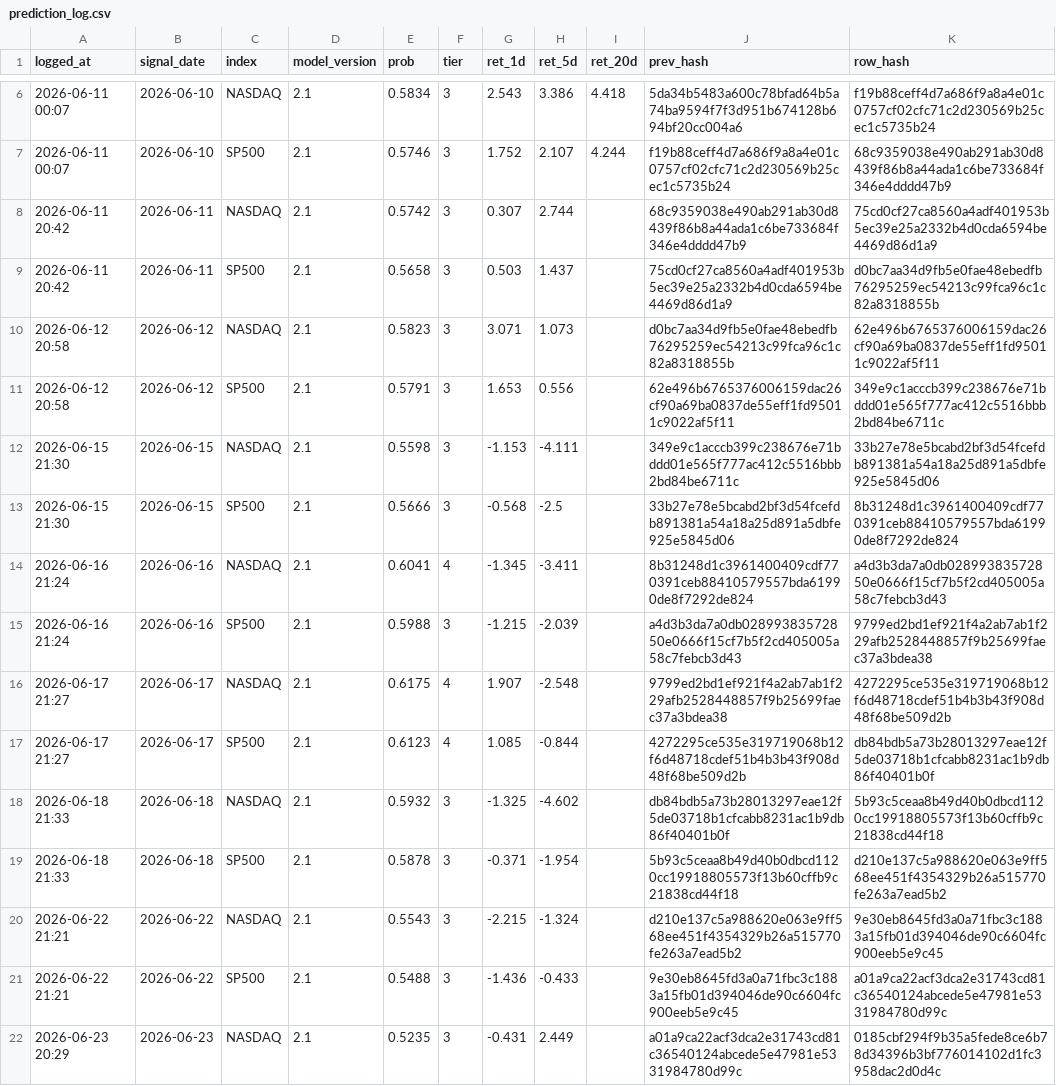
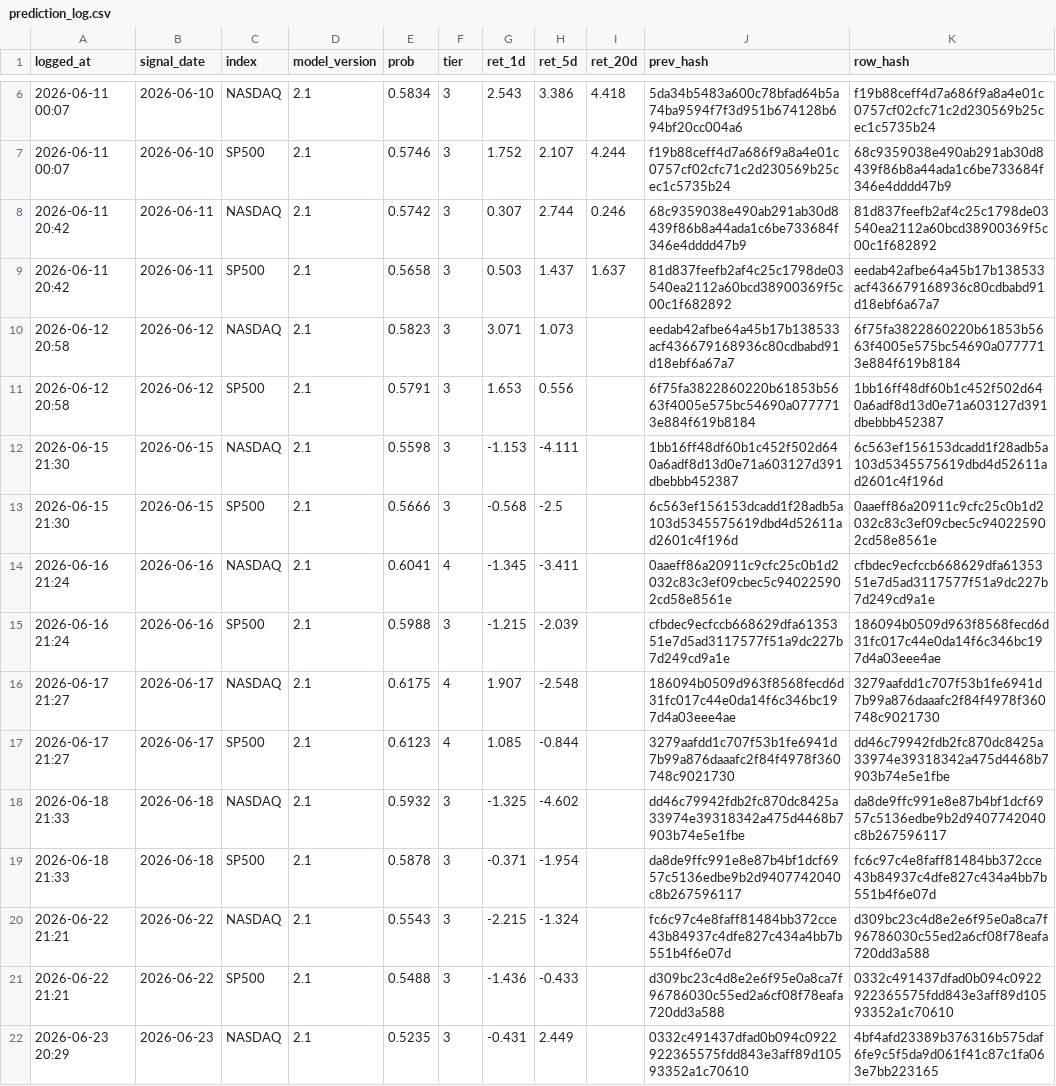
Before and after one commit to Vambrocop/valpha-lab, a CSV file: market-analysis/data/processed/prediction_log.csv, drawn as a sheet; only a part is shown, gaps mark what is left out; the diff covers the shown part only; the diff names each change by its address in the sheet, - before the commit and + after, or states it on an @@ line.

```diff
--- a/market-analysis/data/processed/prediction_log.csv
+++ b/market-analysis/data/processed/prediction_log.csv
-I8 (ret_20d): (empty)
+I8 (ret_20d): 0.246
-K8 (row_hash): 75cd0cf27ca8560a4adf401953b5ec39e25a2332b4d0cda6594be4469d86d1a9
+K8 (row_hash): 81d837feefb2af4c25c1798de03540ea2112a60bcd38900369f5c00c1f682892
-I9 (ret_20d): (empty)
+I9 (ret_20d): 1.637
-J9 (prev_hash): 75cd0cf27ca8560a4adf401953b5ec39e25a2332b4d0cda6594be4469d86d1a9
+J9 (prev_hash): 81d837feefb2af4c25c1798de03540ea2112a60bcd38900369f5c00c1f682892
-K9 (row_hash): d0bc7aa34d9fb5e0fae48ebedfb76295259ec54213c99fca96c1c82a8318855b
+K9 (row_hash): eedab42afbe64a45b17b138533acf436679168936c80cdbabd91d18ebf6a67a7
-J10 (prev_hash): d0bc7aa34d9fb5e0fae48ebedfb76295259ec54213c99fca96c1c82a8318855b
+J10 (prev_hash): eedab42afbe64a45b17b138533acf436679168936c80cdbabd91d18ebf6a67a7
-K10 (row_hash): 62e496b6765376006159dac26cf90a69ba0837de55eff1fd95011c9022af5f11
+K10 (row_hash): 6f75fa3822860220b61853b5663f4005e575bc54690a0777713e884f619b8184
-J11 (prev_hash): 62e496b6765376006159dac26cf90a69ba0837de55eff1fd95011c9022af5f11
+J11 (prev_hash): 6f75fa3822860220b61853b5663f4005e575bc54690a0777713e884f619b8184
-K11 (row_hash): 349e9c1acccb399c238676e71bddd01e565f777ac412c5516bbb2bd84be6711c
+K11 (row_hash): 1bb16ff48df60b1c452f502d640a6adf8d13d0e71a603127d391dbebbb452387
-J12 (prev_hash): 349e9c1acccb399c238676e71bddd01e565f777ac412c5516bbb2bd84be6711c
+J12 (prev_hash): 1bb16ff48df60b1c452f502d640a6adf8d13d0e71a603127d391dbebbb452387
-K12 (row_hash): 33b27e78e5bcabd2bf3d54fcefdb891381a54a18a25d891a5dbfe925e5845d06
+K12 (row_hash): 6c563ef156153dcadd1f28adb5a103d5345575619dbd4d52611ad2601c4f196d
-J13 (prev_hash): 33b27e78e5bcabd2bf3d54fcefdb891381a54a18a25d891a5dbfe925e5845d06
+J13 (prev_hash): 6c563ef156153dcadd1f28adb5a103d5345575619dbd4d52611ad2601c4f196d
-K13 (row_hash): 8b31248d1c3961400409cdf770391ceb88410579557bda61990de8f7292de824
+K13 (row_hash): 0aaeff86a20911c9cfc25c0b1d2032c83c3ef09cbec5c940225902cd58e8561e
-J14 (prev_hash): 8b31248d1c3961400409cdf770391ceb88410579557bda61990de8f7292de824
+J14 (prev_hash): 0aaeff86a20911c9cfc25c0b1d2032c83c3ef09cbec5c940225902cd58e8561e
-K14 (row_hash): a4d3b3da7a0db02899383572850e0666f15cf7b5f2cd405005a58c7febcb3d43
+K14 (row_hash): cfbdec9ecfccb668629dfa6135351e7d5ad3117577f51a9dc227b7d249cd9a1e
-J15 (prev_hash): a4d3b3da7a0db02899383572850e0666f15cf7b5f2cd405005a58c7febcb3d43
+J15 (prev_hash): cfbdec9ecfccb668629dfa6135351e7d5ad3117577f51a9dc227b7d249cd9a1e
-K15 (row_hash): 9799ed2bd1ef921f4a2ab7ab1f229afb2528448857f9b25699faec37a3bdea38
+K15 (row_hash): 186094b0509d963f8568fecd6d31fc017c44e0da14f6c346bc197d4a03eee4ae
-J16 (prev_hash): 9799ed2bd1ef921f4a2ab7ab1f229afb2528448857f9b25699faec37a3bdea38
+J16 (prev_hash): 186094b0509d963f8568fecd6d31fc017c44e0da14f6c346bc197d4a03eee4ae
-K16 (row_hash): 4272295ce535e319719068b12f6d48718cdef51b4b3b43f908d48f68be509d2b
+K16 (row_hash): 3279aafdd1c707f53b1fe6941d7b99a876daaafc2f84f4978f360748c9021730
-J17 (prev_hash): 4272295ce535e319719068b12f6d48718cdef51b4b3b43f908d48f68be509d2b
+J17 (prev_hash): 3279aafdd1c707f53b1fe6941d7b99a876daaafc2f84f4978f360748c9021730
-K17 (row_hash): db84bdb5a73b28013297eae12f5de03718b1cfcabb8231ac1b9db86f40401b0f
+K17 (row_hash): dd46c79942fdb2fc870dc8425a33974e39318342a475d4468b7903b74e5e1fbe
-J18 (prev_hash): db84bdb5a73b28013297eae12f5de03718b1cfcabb8231ac1b9db86f40401b0f
+J18 (prev_hash): dd46c79942fdb2fc870dc8425a33974e39318342a475d4468b7903b74e5e1fbe
-K18 (row_hash): 5b93c5ceaa8b49d40b0dbcd1120cc19918805573f13b60cffb9c21838cd44f18
+K18 (row_hash): da8de9ffc991e8e87b4bf1dcf6957c5136edbe9b2d9407742040c8b267596117
-J19 (prev_hash): 5b93c5ceaa8b49d40b0dbcd1120cc19918805573f13b60cffb9c21838cd44f18
+J19 (prev_hash): da8de9ffc991e8e87b4bf1dcf6957c5136edbe9b2d9407742040c8b267596117
-K19 (row_hash): d210e137c5a988620e063e9ff568ee451f4354329b26a515770fe263a7ead5b2
+K19 (row_hash): fc6c97c4e8faff81484bb372cce43b84937c4dfe827c434a4bb7b551b4f6e07d
-J20 (prev_hash): d210e137c5a988620e063e9ff568ee451f4354329b26a515770fe263a7ead5b2
+J20 (prev_hash): fc6c97c4e8faff81484bb372cce43b84937c4dfe827c434a4bb7b551b4f6e07d
-K20 (row_hash): 9e30eb8645fd3a0a71fbc3c1883a15fb01d394046de90c6604fc900eeb5e9c45
+K20 (row_hash): d309bc23c4d8e2e6f95e0a8ca7f96786030c55ed2a6cf08f78eafa720dd3a588
-J21 (prev_hash): 9e30eb8645fd3a0a71fbc3c1883a15fb01d394046de90c6604fc900eeb5e9c45
+J21 (prev_hash): d309bc23c4d8e2e6f95e0a8ca7f96786030c55ed2a6cf08f78eafa720dd3a588
-K21 (row_hash): a01a9ca22acf3dca2e31743cd81c36540124abcede5e47981e5331984780d99c
+K21 (row_hash): 0332c491437dfad0b094c0922922365575fdd843e3aff89d10593352a1c70610
-J22 (prev_hash): a01a9ca22acf3dca2e31743cd81c36540124abcede5e47981e5331984780d99c
+J22 (prev_hash): 0332c491437dfad0b094c0922922365575fdd843e3aff89d10593352a1c70610
-K22 (row_hash): 0185cbf294f9b35a5fede8ce6b78d34396b3bf776014102d1fc3958dac2d0d4c
+K22 (row_hash): 4bf4afd23389b376316b575daf6fe9c5f5da9d061f41c87c1fa063e7bb223165
```
Also changed, not shown: 2 added rows and 54 edited cells elsewhere in this file, market-analysis/data/processed/paper_ledger.csv, 18 other files.
